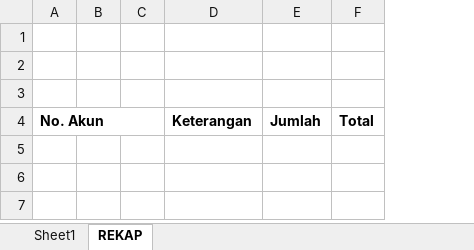
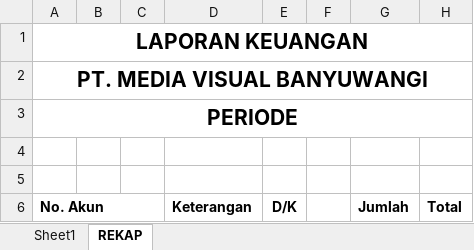
Before and after one commit to moharifhidayat7/sdns-media-visual, an Excel workbook: public/template-kas.xlsx, sheet REKAP, drawn as a sheet; values as stored, in another font and other column widths than the file's, no borders; charts and pictures not drawn; addresses are those after the commit; the diff names each change by its address in the sheet, - before the commit and + after, or states it on an @@ line.

Commit message:
laporan kas #2

```diff
--- a/public/template-kas.xlsx (sheet REKAP)
+++ b/public/template-kas.xlsx (sheet REKAP)
+column E, row 6: D/K
+column F, empty
-A1: (empty)
+A1: LAPORAN KEUANGAN
+A1:H1 merged
+row 2: PT. MEDIA VISUAL BANYUWANGI
+row 3: PERIODE
```
Also changed, not shown: sheet Sheet1, charts or pictures, 1 other file.
